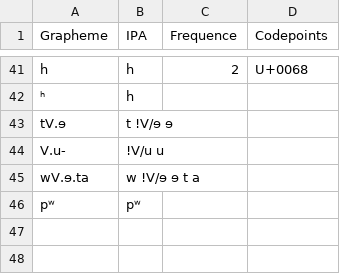
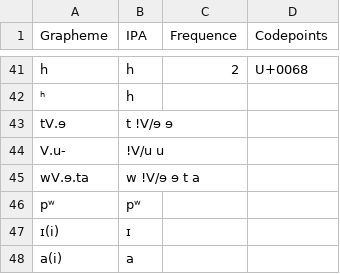
Before and after one commit to lexibank/nikulinkawapanan, a TSV file: etc/orthography.tsv, drawn as a sheet; only a part is shown, gaps mark what is left out.

```diff
--- a/etc/orthography.tsv
+++ b/etc/orthography.tsv
@@ -46 +46,3 @@ wV.ɘ.ta	w !V/ɘ ɘ t a
 pʷ	pʷ		
+ɪ(i)	ɪ		
+a(i)	a	
```
Also changed, not shown: cldf/forms.csv, cldf/parameters.csv, 10 other files.
